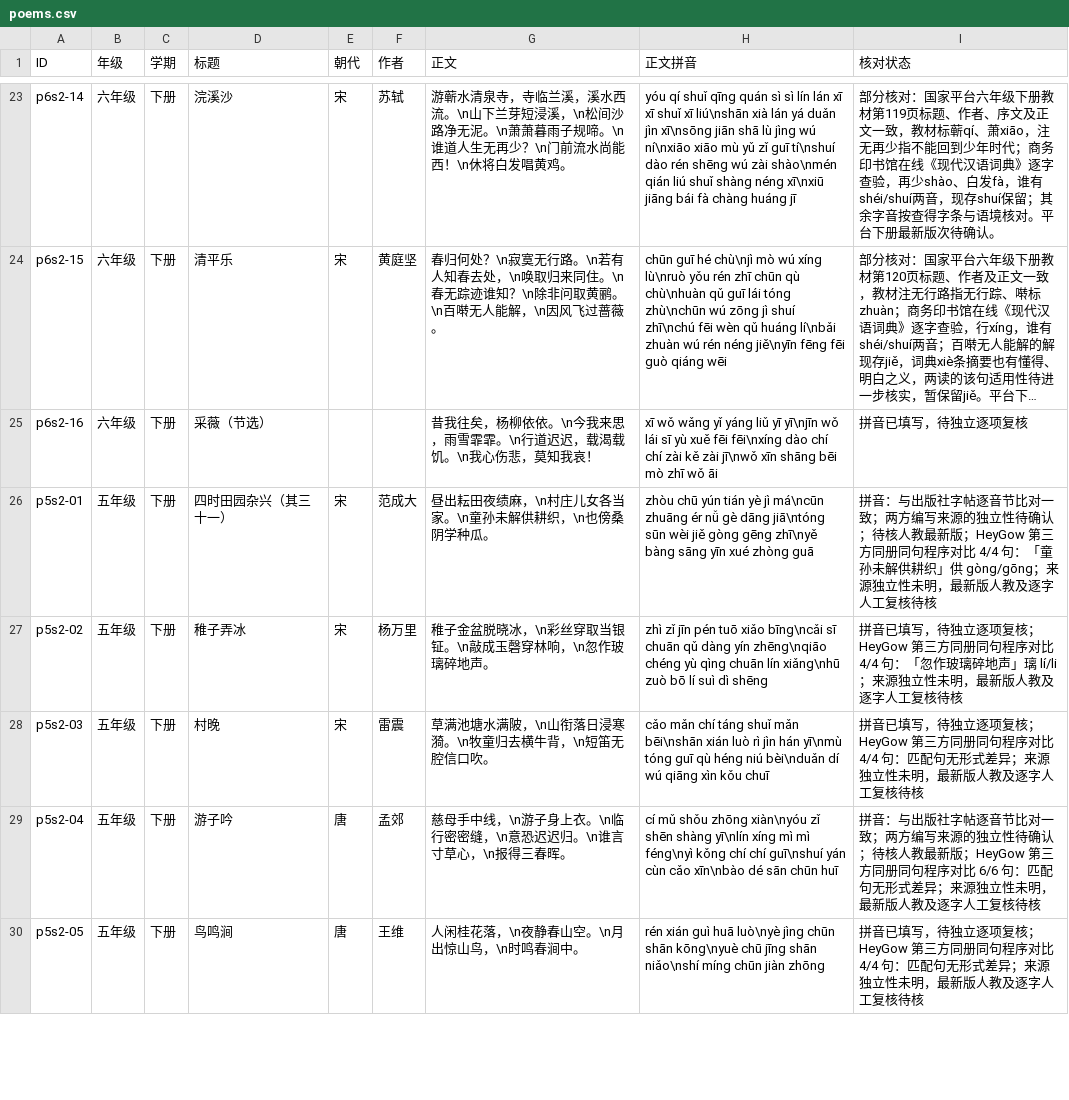
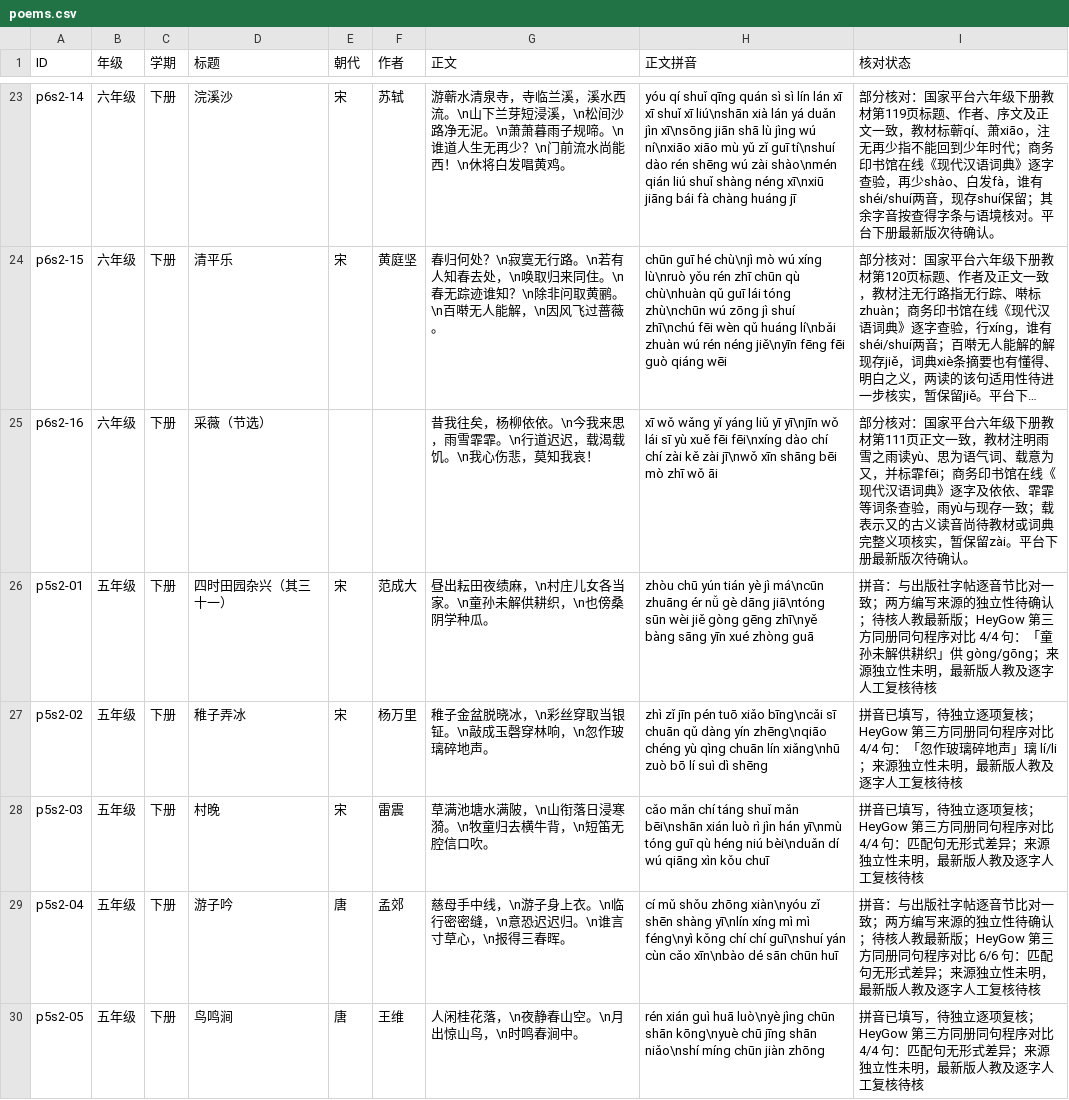
Before and after one commit to meta-learning-lab/rijiyuelei, a CSV file: dist/poems.csv, drawn as a sheet; only a part is shown, gaps mark what is left out; long unchanged cells end in …; the diff names each change by its address in the sheet, - before the commit and + after, or states it on an @@ line.

Commit message:
Review Caiwei extract against grade six textbook

```diff
--- a/dist/poems.csv
+++ b/dist/poems.csv
-I25 (核对状态): 拼音已填写，待独立逐项复核
+I25 (核对状态): 部分核对：国家平台六年级下册教材第111页正文一致，教材注明雨雪之雨读yù、思为语气词、载意为又，并标霏fēi；商务印书馆在线《现代汉语词典》逐字及依依、霏霏等词条查验，雨yù与现存一致；载表示又的古义读音尚待教材或词典完整义项核实，暂保留zài。平台下册最新版次待确认。
```
